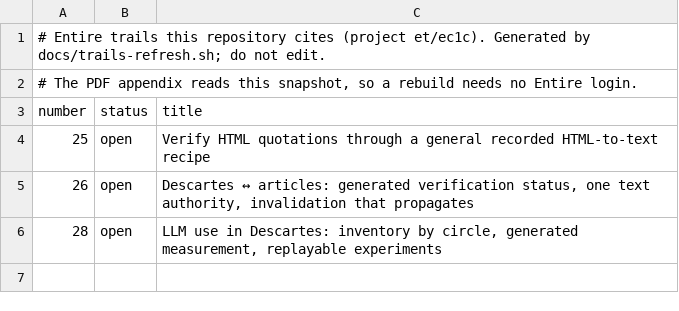
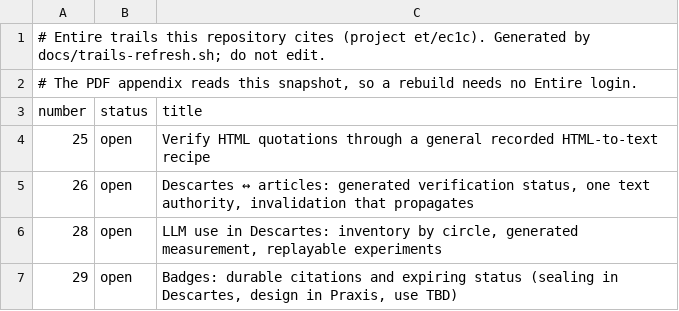
Before and after one commit to srvo/anthropic-pbc, a TSV file: docs/trails.tsv, drawn as a sheet; the diff names each change by its address in the sheet, - before the commit and + after, or states it on an @@ line.

```diff
--- a/docs/trails.tsv
+++ b/docs/trails.tsv
+row 7: 29 | open | Badges: durable citations and expiring status (sealing in Descartes, design in Praxis, use TBD)
```
Also changed, not shown: 1 other file.
